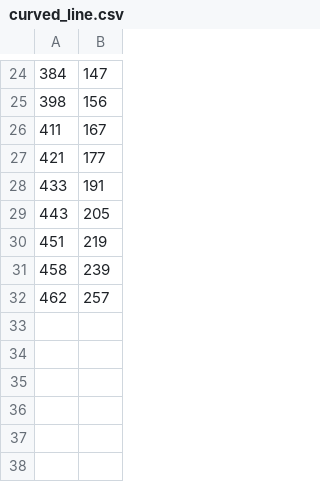
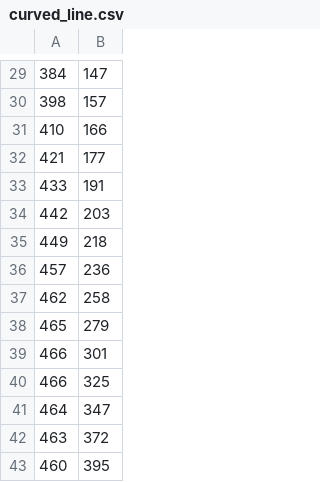
Before and after one commit to vasilNnikolov/mehanika_uprajneniq, a CSV file: stroboskop/imageAnalyser/curved_line.csv, drawn as a sheet; only a part is shown, gaps mark what is left out; the diff covers the shown part only.

```diff
--- a/stroboskop/imageAnalyser/curved_line.csv
+++ b/stroboskop/imageAnalyser/curved_line.csv
@@ -24,9 +29,15 @@
 384, 147
-398, 156
-411, 167
+398, 157
+410, 166
 421, 177
 433, 191
-443, 205
-451, 219
-458, 239
-462, 257
+442, 203
+449, 218
+457, 236
+462, 258
+465, 279
+466, 301
+466, 325
+464, 347
+463, 372
+460, 395
```
Also changed, not shown: 9 added rows, 4 removed rows and 10 edited cells elsewhere in this file, 17 other files.
